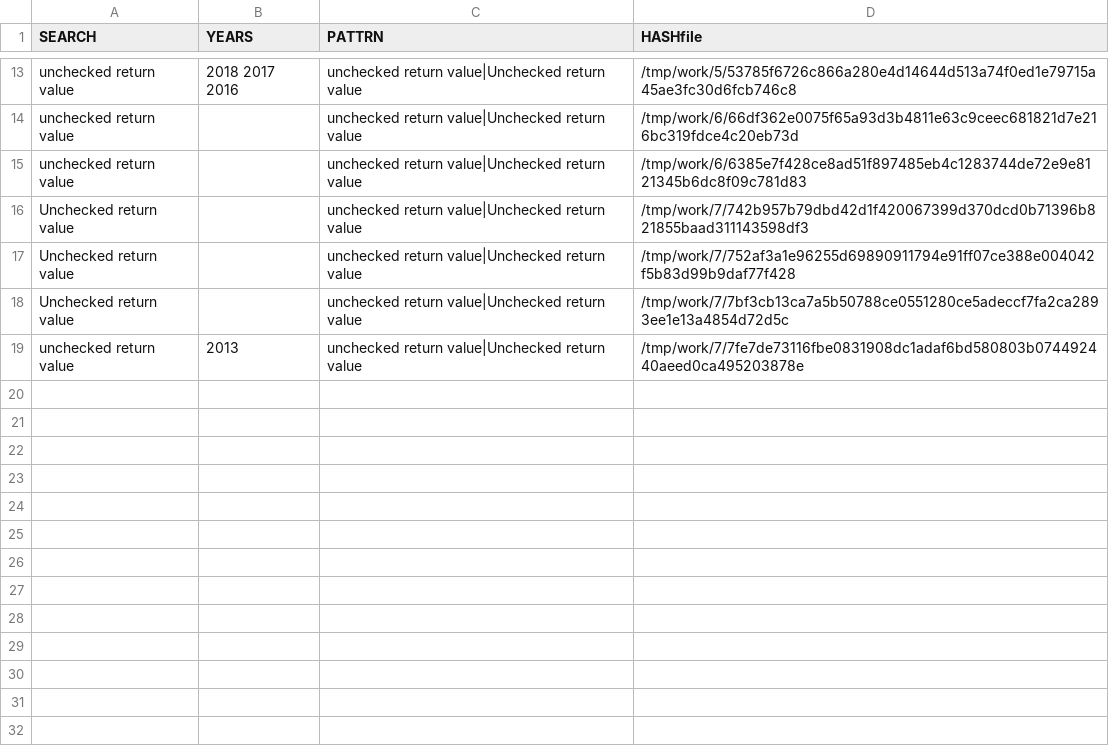
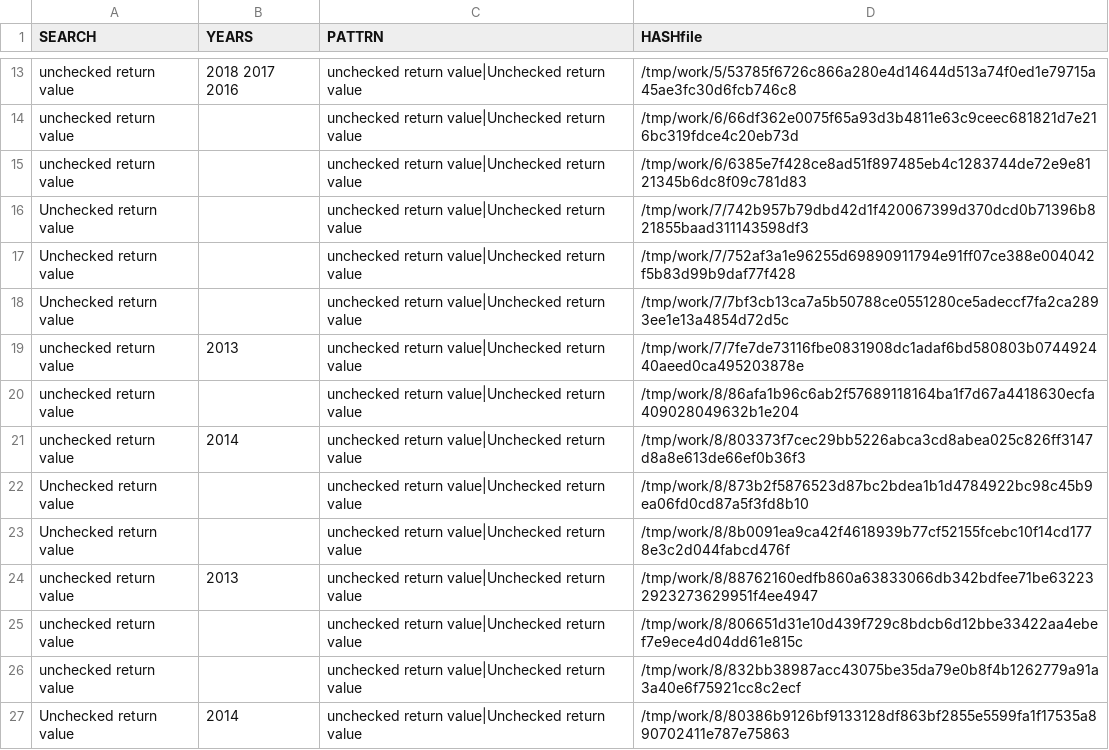
Before and after one commit to gergimentr/finder, a CSV file: results/findCVE4.csv, drawn as a sheet; only a part is shown, gaps mark what is left out.

Commit message:
result works

```diff
--- a/results/findCVE4.csv
+++ b/results/findCVE4.csv
@@ -19 +19,9 @@ Unchecked return value, ,unchecked return value|Unchecked return value,/tmp/work
 unchecked return value, 2013 ,unchecked return value|Unchecked return value,/tmp/work/7/7fe7de73116fbe0831908dc1adaf6bd580803b074492440aeed0ca495203878e
+unchecked return value, ,unchecked return value|Unchecked return value,/tmp/work/8/86afa1b96c6ab2f57689118164ba1f7d67a4418630ecfa409028049632b1e204
+unchecked return value, 2014 ,unchecked return value|Unchecked return value,/tmp/work/8/803373f7cec29bb5226abca3cd8abea025c826ff3147d8a8e613de66ef0b36f3
+Unchecked return value, ,unchecked return value|Unchecked return value,/tmp/work/8/873b2f5876523d87bc2bdea1b1d4784922bc98c45b9ea06fd0cd87a5f3fd8b10
+Unchecked return value, ,unchecked return value|Unchecked return value,/tmp/work/8/8b0091ea9ca42f4618939b77cf52155fcebc10f14cd1778e3c2d044fabcd476f
+unchecked return value, 2013 ,unchecked return value|Unchecked return value,/tmp/work/8/88762160edfb860a63833066db342bdfee71be632232923273629951f4ee4947
+unchecked return value, ,unchecked return value|Unchecked return value,/tmp/work/8/806651d31e10d439f729c8bdcb6d12bbe33422aa4ebef7e9ece4d04dd61e815c
+unchecked return value, ,unchecked return value|Unchecked return value,/tmp/work/8/832bb38987acc43075be35da79e0b8f4b1262779a91a3a40e6f75921cc8c2ecf
+Unchecked return value, 2014 ,unchecked return value|Unchecked return value,/tmp/work/8/80386b9126bf9133128df863bf2855e5599fa1f17535a890702411e787e75863
```
Also changed, not shown: results/findCVE3.csv, 13 other files.
